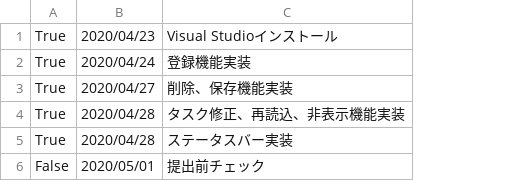
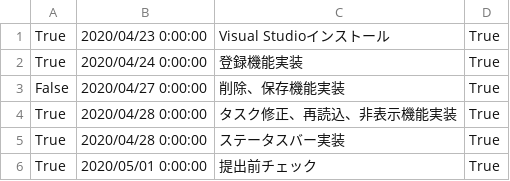
Before and after one commit to githubacky/forWork, a CSV file: WindowsFormsApp1/WindowsFormsApp1/bin/Debug/TodoList.csv, drawn as a sheet; removed rows and columns are numbered as before the commit, all else as after; the diff names each change by its address in the sheet, - before the commit and + after, or states it on an @@ line.

```diff
--- a/WindowsFormsApp1/WindowsFormsApp1/bin/Debug/TodoList.csv
+++ b/WindowsFormsApp1/WindowsFormsApp1/bin/Debug/TodoList.csv
-column B, rows 1-6: 2020/04/23 | 2020/04/24 | 2020/04/27 | 2020/04/28 | 2020/04/28 | 2020/05/01
+column B, rows 1-6: 2020/04/23 0:00:00 | 2020/04/24 0:00:00 | 2020/04/27 0:00:00 | 2020/04/28 0:00:00 | 2020/04/28 0:00:00 | 2020/05/01 0:00:00
+column D, rows 1-6: all True
-A3: True
+A3: False
-A6: False
+A6: True
```
Also changed, not shown: WindowsFormsApp1_h/WindowsFormsApp1/WindowsFormsApp1/bin/Debug/TodoList.csv, 41 other files.
